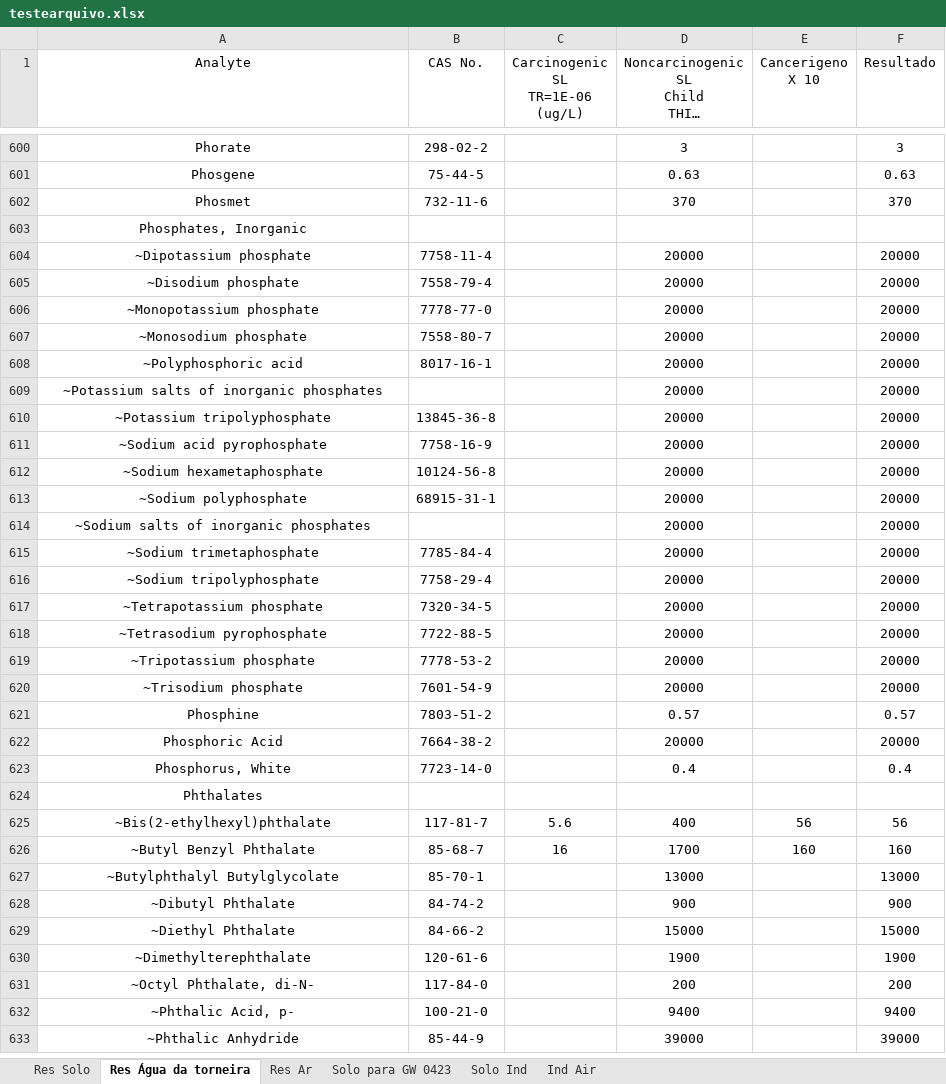
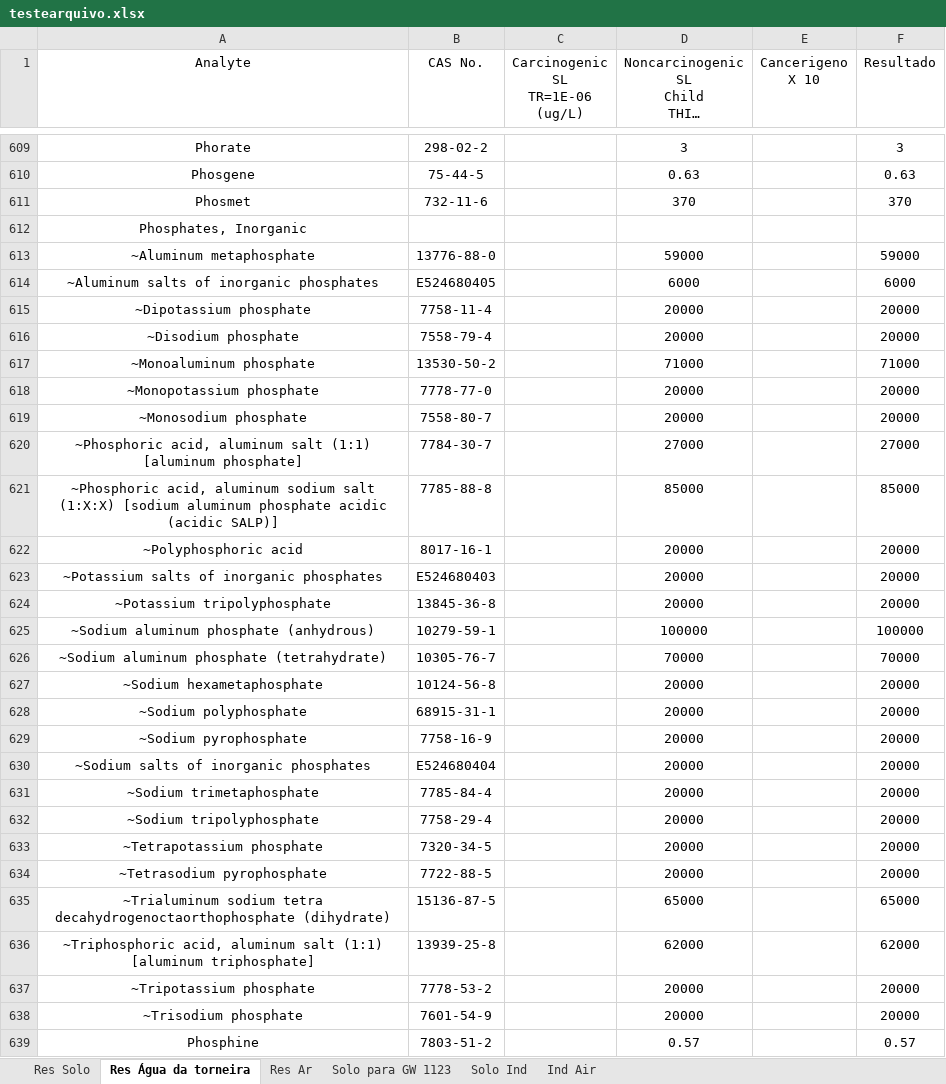
Before and after one commit to HenriqueCanhadas/Python, an Excel workbook: Tabela Epa/testearquivo.xlsx, sheet Res Água da torneira, drawn as a sheet; only a part is shown, gaps mark what is left out; the shorter side is filled out with more unchanged rows; long unchanged cells end in …; values as stored, in another font and other column widths than the file's, no borders; removed rows and columns are numbered as before the commit, all else as after; the diff covers the shown part only; the diff names each change by its address in the sheet, - before the commit and + after, or states it on an @@ line.

```diff
--- a/Tabela Epa/testearquivo.xlsx (sheet Res Água da torneira)
+++ b/Tabela Epa/testearquivo.xlsx (sheet Res Água da torneira)
-sheet tab: Solo para GW 0423
+sheet tab: Solo para GW 1123
+row 613: ~Aluminum metaphosphate | 13776-88-0 |  | 59000 |  | 59000
+row 614: ~Aluminum salts of inorganic phosphates | E524680405 |  | 6000 |  | 6000
+row 617: ~Monoaluminum phosphate | 13530-50-2 |  | 71000 |  | 71000
+row 620: ~Phosphoric acid, aluminum salt (1:1) [aluminum phosphate] | 7784-30-7 |  | 27000 |  | 27000
+row 621: ~Phosphoric acid, aluminum sodium salt (1:X:X) [sodium aluminum phosphate acidic (acidic SALP)] | 7785-88-8 |  | 85000 |  | 85000
-B623 (CAS No.): (empty)
+B623 (CAS No.): E524680403
-row 611: ~Sodium acid pyrophosphate | 7758-16-9 |  | 20000 |  | 20000
+row 625: ~Sodium aluminum phosphate (anhydrous) | 10279-59-1 |  | 100000 |  | 100000
+row 626: ~Sodium aluminum phosphate (tetrahydrate) | 10305-76-7 |  | 70000 |  | 70000
+row 629: ~Sodium pyrophosphate | 7758-16-9 |  | 20000 |  | 20000
-B630 (CAS No.): (empty)
+B630 (CAS No.): E524680404
+row 635: ~Trialuminum sodium tetra decahydrogenoctaorthophosphate (dihydrate) | 15136-87-5 |  | 65000 |  | 65000
+row 636: ~Triphosphoric acid, aluminum salt (1:1) [aluminum triphosphate] | 13939-25-8 |  | 62000 |  | 62000
```
Also changed, not shown: 14 added rows, 5 removed rows and 8 edited cells elsewhere in this sheet, sheet Res Solo, sheet Solo Ind, sheet Solo para GW 1123, sheet Res Ar, sheet Ind Air, 6 other files.
